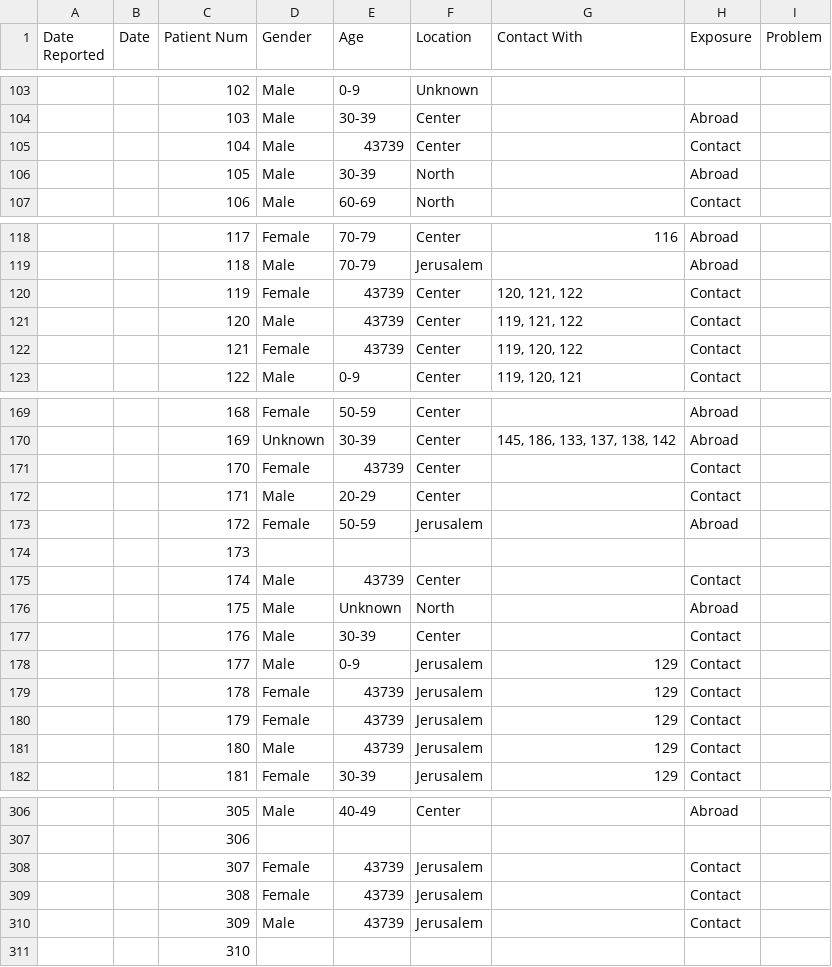
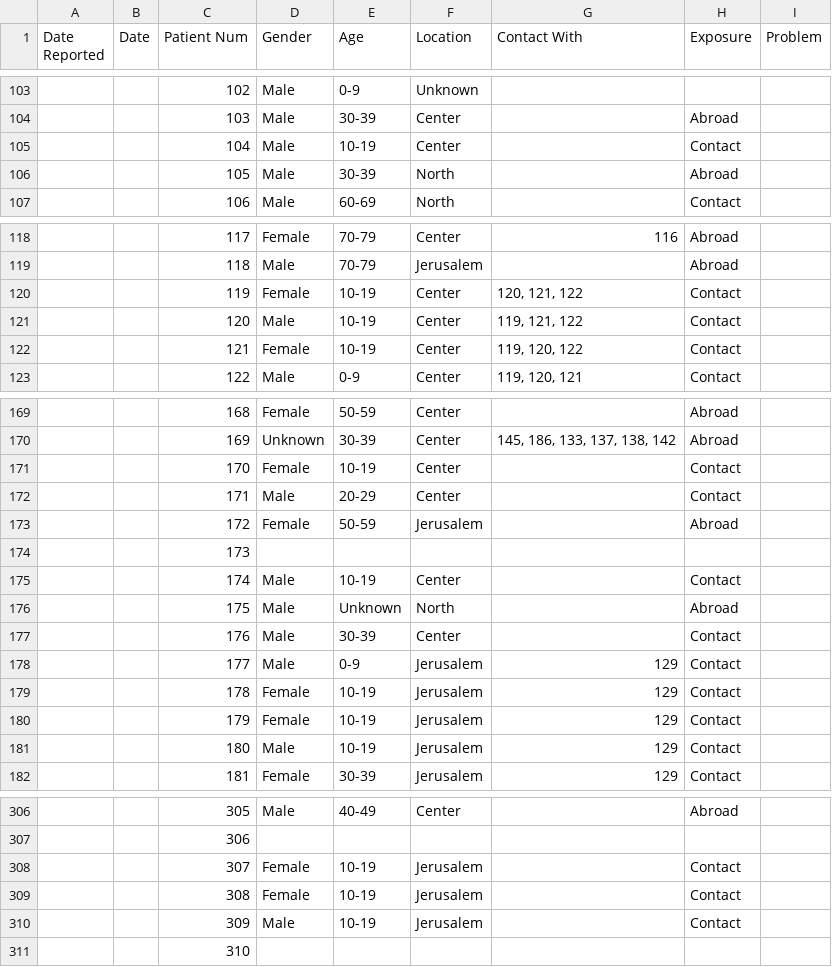
Before and after one commit to idandrd/israel-covid19-data, a CSV file: Patients.csv, drawn as a sheet; only a part is shown, gaps mark what is left out; the diff covers the shown part only.

Commit message:
Update Patients.csv

```diff
--- a/Patients.csv
+++ b/Patients.csv
@@ -104,3 +104,3 @@
 ,,103,Male,30-39,Center,,Abroad,
-,,104,Male,43739,Center,,Contact,
+,,104,Male,10-19,Center,,Contact,
 ,,105,Male,30-39,North,,Abroad,
@@ -119,5 +119,5 @@
 ,,118,Male,70-79,Jerusalem,,Abroad,
-,,119,Female,43739,Center,"120, 121, 122",Contact,
-,,120,Male,43739,Center,"119, 121, 122",Contact,
-,,121,Female,43739,Center,"119, 120, 122",Contact,
+,,119,Female,10-19,Center,"120, 121, 122",Contact,
+,,120,Male,10-19,Center,"119, 121, 122",Contact,
+,,121,Female,10-19,Center,"119, 120, 122",Contact,
 ,,122,Male,0-9,Center,"119, 120, 121",Contact,
@@ -170,3 +170,3 @@
 ,,169,Unknown,30-39,Center,"145, 186, 133, 137, 138, 142",Abroad,
-,,170,Female,43739,Center,,Contact,
+,,170,Female,10-19,Center,,Contact,
 ,,171,Male,20-29,Center,,Contact,
@@ -174,3 +174,3 @@
 ,,173,,,,,,
-,,174,Male,43739,Center,,Contact,
+,,174,Male,10-19,Center,,Contact,
 ,,175,Male,Unknown,North,,Abroad,
@@ -178,5 +178,5 @@
 ,,177,Male,0-9,Jerusalem,129,Contact,
-,,178,Female,43739,Jerusalem,129,Contact,
-,,179,Female,43739,Jerusalem,129,Contact,
-,,180,Male,43739,Jerusalem,129,Contact,
+,,178,Female,10-19,Jerusalem,129,Contact,
+,,179,Female,10-19,Jerusalem,129,Contact,
+,,180,Male,10-19,Jerusalem,129,Contact,
 ,,181,Female,30-39,Jerusalem,129,Contact,
@@ -307,5 +307,5 @@
 ,,306,,,,,,
-,,307,Female,43739,Jerusalem,,Contact,
-,,308,Female,43739,Jerusalem,,Contact,
-,,309,Male,43739,Jerusalem,,Contact,
+,,307,Female,10-19,Jerusalem,,Contact,
+,,308,Female,10-19,Jerusalem,,Contact,
+,,309,Male,10-19,Jerusalem,,Contact,
 ,,310,,,,,,
```
Also changed, not shown: 15 edited cells elsewhere in this file.
